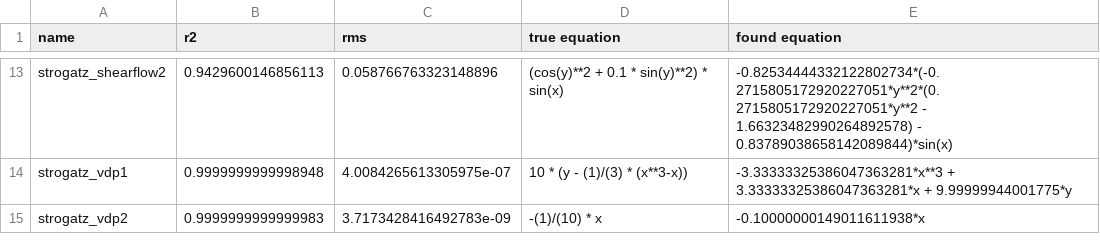
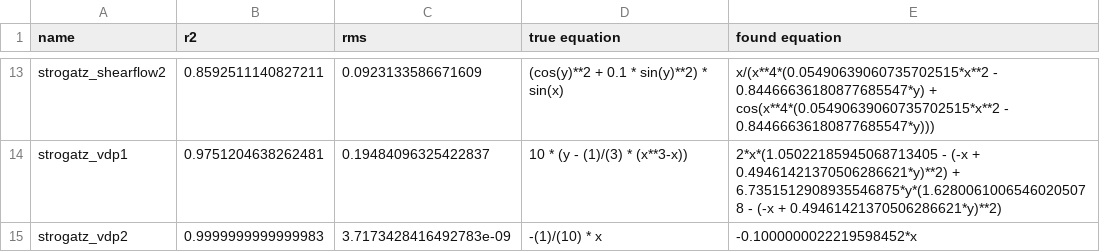
Before and after one commit to janoPig/HROCH, a CSV file: ci-test/results/strogatz_linux.csv, drawn as a sheet; only a part is shown, gaps mark what is left out; the diff covers the shown part only; the diff names each change by its address in the sheet, - before the commit and + after, or states it on an @@ line.

```diff
--- a/ci-test/results/strogatz_linux.csv
+++ b/ci-test/results/strogatz_linux.csv
-B13 (r2): 0.9429600146856113
+B13 (r2): 0.8592511140827211
-C13 (rms): 0.058766763323148896
+C13 (rms): 0.0923133586671609
-E13 (found equation): -0.82534444332122802734*(-0.2715805172920227051*y**2*(0.2715805172920227051*y**2 - 1.66323482990264892578) - 0.83789038658142089844)*sin(x)
+E13 (found equation): x/(x**4*(0.05490639060735702515*x**2 - 0.84466636180877685547*y) + cos(x**4*(0.05490639060735702515*x**2 - 0.84466636180877685547*y)))
-B14 (r2): 0.9999999999998948
+B14 (r2): 0.9751204638262481
-C14 (rms): 4.0084265613305975e-07
+C14 (rms): 0.19484096325422837
-E14 (found equation): -3.33333325386047363281*x**3 + 3.33333325386047363281*x + 9.99999944001775*y
+E14 (found equation): 2*x*(1.05022185945068713405 - (-x + 0.49461421370506286621*y)**2) + 6.7351512908935546875*y*(1.62800610065460205078 - (-x + 0.49461421370506286621*y)**2)
-E15 (found equation): -0.10000000149011611938*x
+E15 (found equation): -0.1000000022219598452*x
```
Also changed, not shown: 32 edited cells elsewhere in this file.
